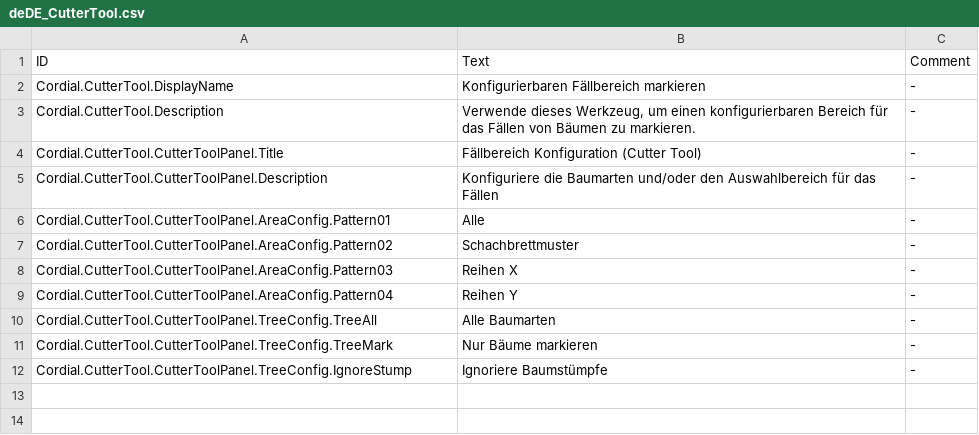
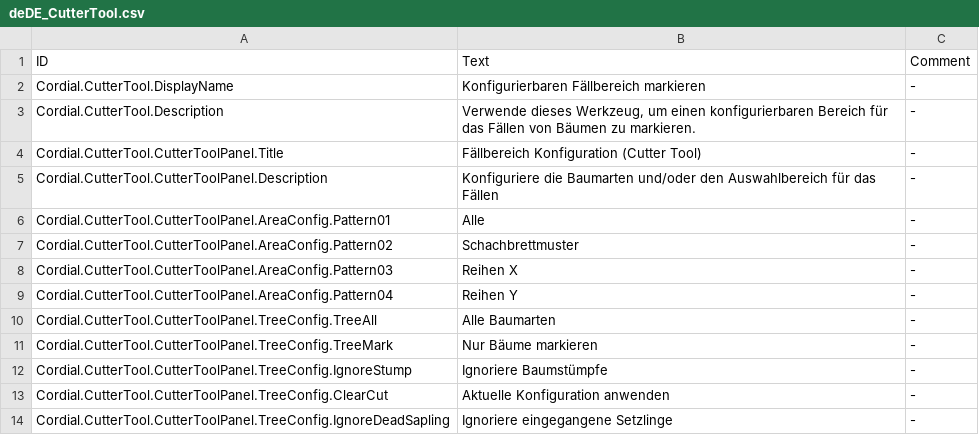
Before and after one commit to CordialGnom/timberborn-unity-modding, a CSV file: Assets/Mods/CutterTool/Data/Localizations/deDE_CutterTool.csv, drawn as a sheet; the diff names each change by its address in the sheet, - before the commit and + after, or states it on an @@ line.

```diff
--- a/Assets/Mods/CutterTool/Data/Localizations/deDE_CutterTool.csv
+++ b/Assets/Mods/CutterTool/Data/Localizations/deDE_CutterTool.csv
+row 13: Cordial.CutterTool.CutterToolPanel.TreeConfig.ClearCut | Aktuelle Konfiguration anwenden | -
+row 14: Cordial.CutterTool.CutterToolPanel.TreeConfig.IgnoreDeadSapling | Ignoriere eingegangene Setzlinge | -
```
Also changed, not shown: Assets/Mods/BoosterJuice/Data/Localizations/deDE_BoosterJuice.csv, Assets/Mods/ForestTool/Data/Localizations/deDE_ForestTool.csv, 11 other files.
